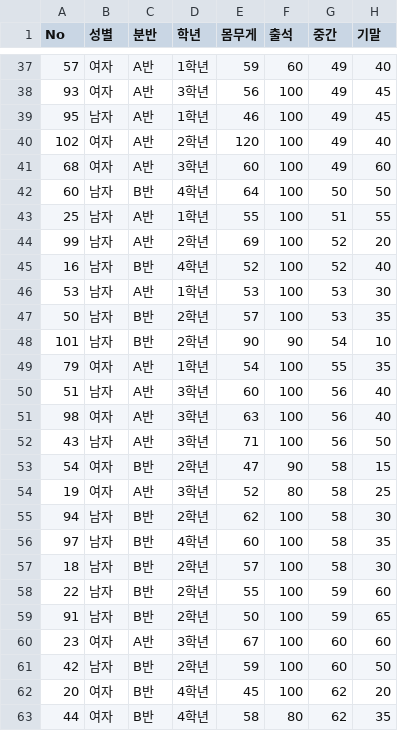
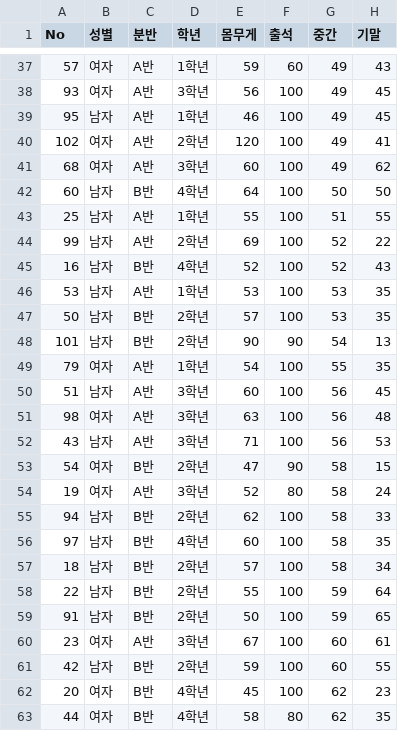
Before and after one commit to limitlee1009/DX, a CSV file: 14_EDA.csv, drawn as a sheet; only a part is shown, gaps mark what is left out; the diff covers the shown part only.

```diff
--- a/14_EDA.csv
+++ b/14_EDA.csv
@@ -37,27 +37,27 @@
-57,여자,A반,1학년,59,60,49,40
+57,여자,A반,1학년,59,60,49,43
 93,여자,A반,3학년,56,100,49,45
 95,남자,A반,1학년,46,100,49,45
-102,여자,A반,2학년,120,100,49,40
-68,여자,A반,3학년,60,100,49,60
+102,여자,A반,2학년,120,100,49,41
+68,여자,A반,3학년,60,100,49,62
 60,남자,B반,4학년,64,100,50,50
 25,남자,A반,1학년,55,100,51,55
-99,남자,A반,2학년,69,100,52,20
-16,남자,B반,4학년,52,100,52,40
-53,남자,A반,1학년,53,100,53,30
+99,남자,A반,2학년,69,100,52,22
+16,남자,B반,4학년,52,100,52,43
+53,남자,A반,1학년,53,100,53,35
 50,남자,B반,2학년,57,100,53,35
-101,남자,B반,2학년,90,90,54,10
+101,남자,B반,2학년,90,90,54,13
 79,여자,A반,1학년,54,100,55,35
-51,남자,A반,3학년,60,100,56,40
-98,여자,A반,3학년,63,100,56,40
-43,남자,A반,3학년,71,100,56,50
+51,남자,A반,3학년,60,100,56,45
+98,여자,A반,3학년,63,100,56,48
+43,남자,A반,3학년,71,100,56,53
 54,여자,B반,2학년,47,90,58,15
-19,여자,A반,3학년,52,80,58,25
-94,남자,B반,2학년,62,100,58,30
+19,여자,A반,3학년,52,80,58,24
+94,남자,B반,2학년,62,100,58,33
 97,남자,B반,4학년,60,100,58,35
-18,남자,B반,2학년,57,100,58,30
-22,남자,B반,2학년,55,100,59,60
+18,남자,B반,2학년,57,100,58,34
+22,남자,B반,2학년,55,100,59,64
 91,남자,B반,2학년,50,100,59,65
-23,여자,A반,3학년,67,100,60,60
-42,남자,B반,2학년,59,100,60,50
-20,여자,B반,4학년,45,100,62,20
+23,여자,A반,3학년,67,100,60,61
+42,남자,B반,2학년,59,100,60,55
+20,여자,B반,4학년,45,100,62,23
 44,여자,B반,4학년,58,80,62,35
```
Also changed, not shown: 48 edited cells elsewhere in this file.
